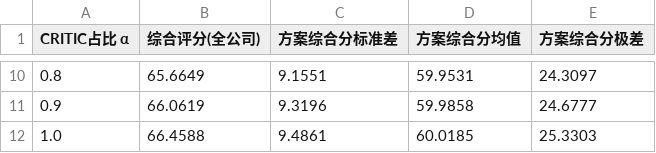
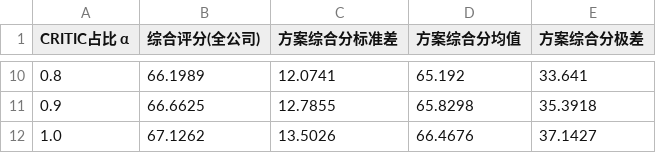
Before and after one commit to Liu3Beng-A/CUMCM2026, a CSV file: results/tables/q1_mix_ratio_sensitivity.csv, drawn as a sheet; only a part is shown, gaps mark what is left out; the diff covers the shown part only.

```diff
--- a/results/tables/q1_mix_ratio_sensitivity.csv
+++ b/results/tables/q1_mix_ratio_sensitivity.csv
@@ -10,3 +10,3 @@
-0.8,65.6649,9.1551,59.9531,24.3097
-0.9,66.0619,9.3196,59.9858,24.6777
-1.0,66.4588,9.4861,60.0185,25.3303
+0.8,66.1989,12.0741,65.192,33.641
+0.9,66.6625,12.7855,65.8298,35.3918
+1.0,67.1262,13.5026,66.4676,37.1427
```
Also changed, not shown: 31 edited cells elsewhere in this file, results/tables/q1_generalization_bootstrap.csv, results/tables/q1_robustness_bootstrap.csv, 19 other files.
